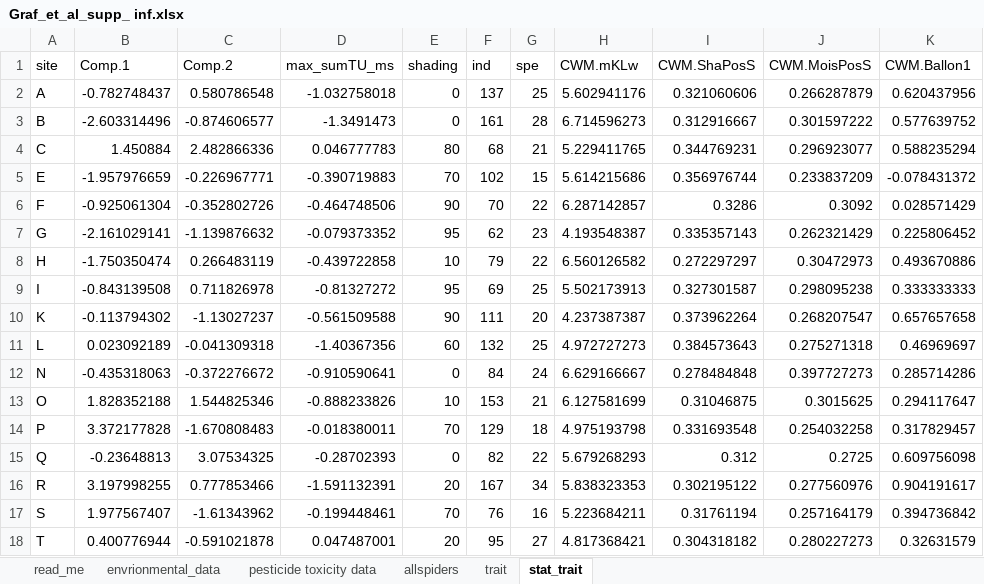
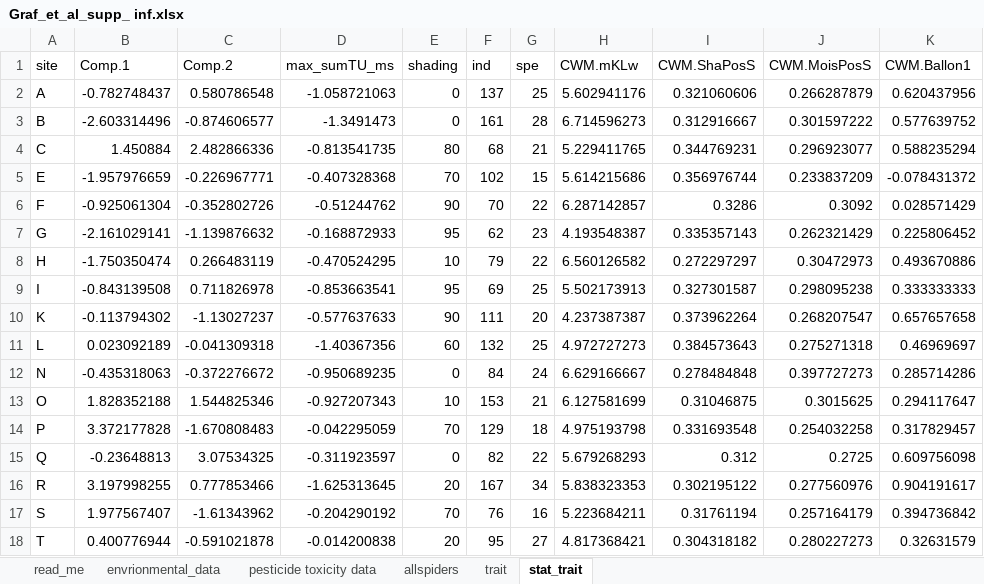
Before and after one commit to rbslandau/graf_spidertraits, an Excel workbook: Graf_et_al_supp_ inf.xlsx, sheet stat_trait, drawn as a sheet; only a part is shown; values as stored, in another font and other column widths than the file's, no borders; the diff names each change by its address in the sheet, - before the commit and + after, or states it on an @@ line.

```diff
--- a/Graf_et_al_supp_ inf.xlsx (sheet stat_trait)
+++ b/Graf_et_al_supp_ inf.xlsx (sheet stat_trait)
-D2 (max_sumTU_ms): -1.032758018
+D2 (max_sumTU_ms): -1.058721063
-D4 (max_sumTU_ms): 0.046777783
+D4 (max_sumTU_ms): -0.813541735
-D5 (max_sumTU_ms): -0.390719883
+D5 (max_sumTU_ms): -0.407328368
-D6 (max_sumTU_ms): -0.464748506
+D6 (max_sumTU_ms): -0.51244762
-D7 (max_sumTU_ms): -0.079373352
+D7 (max_sumTU_ms): -0.168872933
-D8 (max_sumTU_ms): -0.439722858
+D8 (max_sumTU_ms): -0.470524295
-D9 (max_sumTU_ms): -0.81327272
+D9 (max_sumTU_ms): -0.853663541
-D10 (max_sumTU_ms): -0.561509588
+D10 (max_sumTU_ms): -0.577637633
-D12 (max_sumTU_ms): -0.910590641
+D12 (max_sumTU_ms): -0.950689235
-D13 (max_sumTU_ms): -0.888233826
+D13 (max_sumTU_ms): -0.927207343
-D14 (max_sumTU_ms): -0.018380011
+D14 (max_sumTU_ms): -0.042295059
-D15 (max_sumTU_ms): -0.28702393
+D15 (max_sumTU_ms): -0.311923597
-D16 (max_sumTU_ms): -1.591132391
+D16 (max_sumTU_ms): -1.625313645
-D17 (max_sumTU_ms): -0.199448461
+D17 (max_sumTU_ms): -0.204290192
-D18 (max_sumTU_ms): 0.047487001
+D18 (max_sumTU_ms): -0.014200838
```
Also changed, not shown: sheet pesticide toxicity data, 1 other file.
